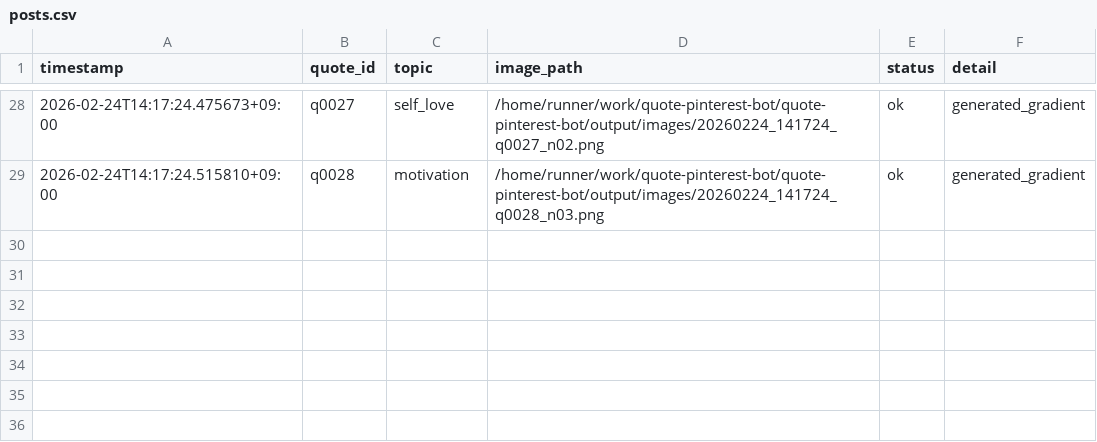
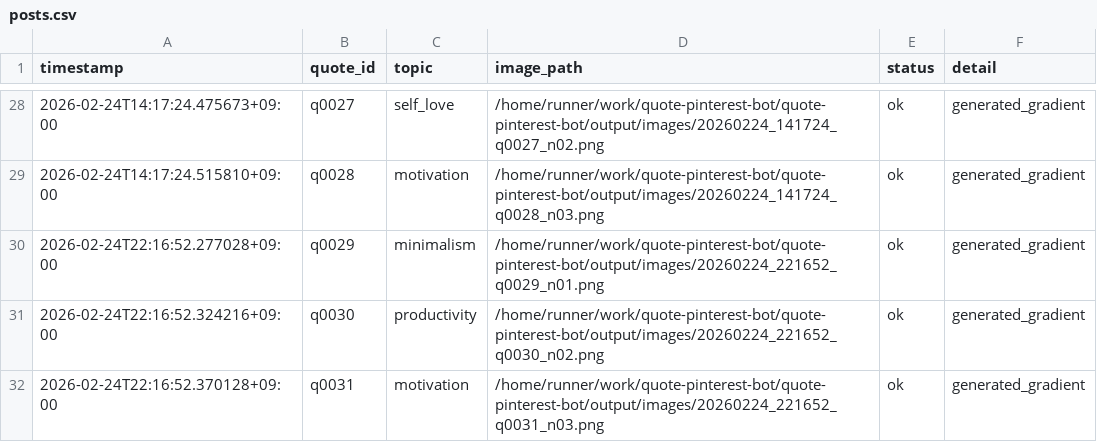
Before and after one commit to p-yoshikawa/quote-pinterest-bot, a CSV file: logs/posts.csv, drawn as a sheet; only a part is shown, gaps mark what is left out; the diff names each change by its address in the sheet, - before the commit and + after, or states it on an @@ line.

Commit message:
bot: auto generate 3 images

```diff
--- a/logs/posts.csv
+++ b/logs/posts.csv
+row 30: 2026-02-24T22:16:52.277028+09:00 | q0029 | minimalism | /home/runner/work/quote-pinterest-bot/quote-pinterest-bot/output/images/20260224_221652_q0029_n01.png | ok | generated_gradient
+row 31: 2026-02-24T22:16:52.324216+09:00 | q0030 | productivity | /home/runner/work/quote-pinterest-bot/quote-pinterest-bot/output/images/20260224_221652_q0030_n02.png | ok | generated_gradient
+row 32: 2026-02-24T22:16:52.370128+09:00 | q0031 | motivation | /home/runner/work/quote-pinterest-bot/quote-pinterest-bot/output/images/20260224_221652_q0031_n03.png | ok | generated_gradient
```
Also changed, not shown: 4 other files.
